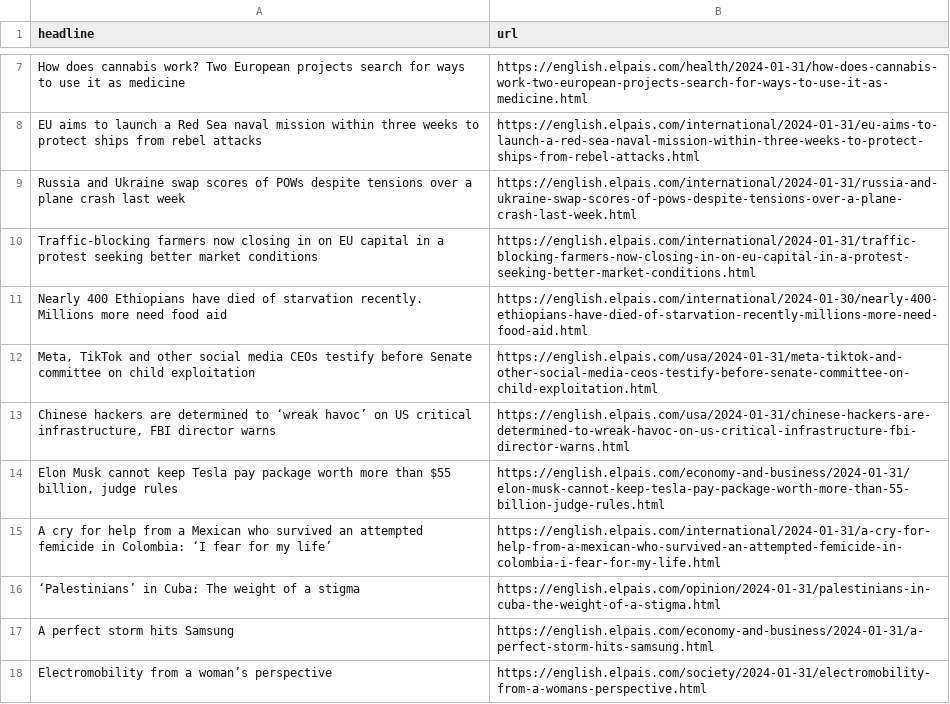
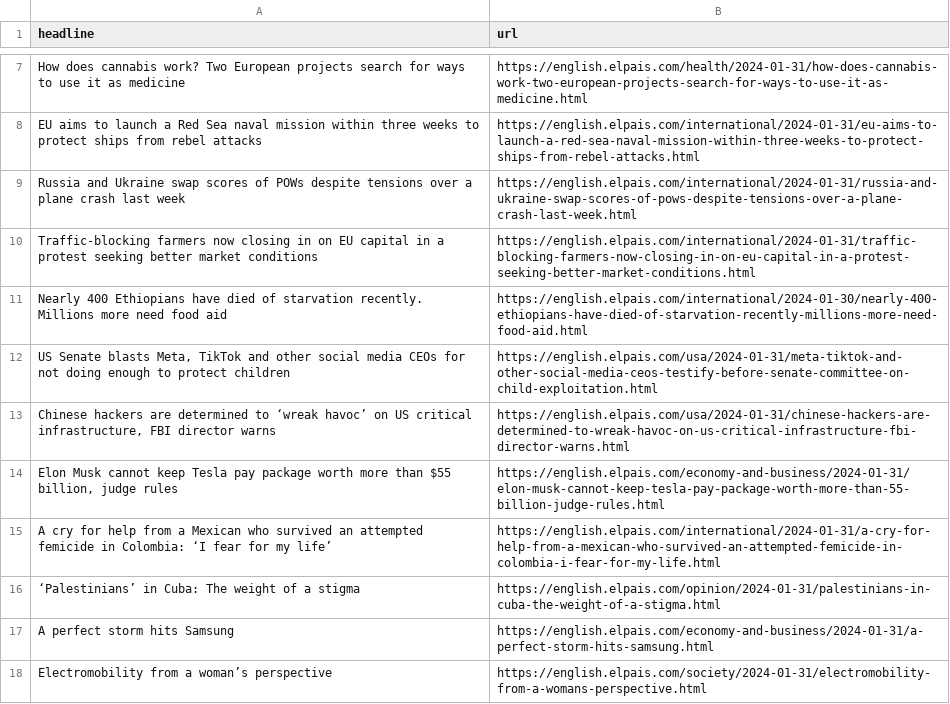
Before and after one commit to dlaiu/headlines-scraper, a CSV file: headlines.csv, drawn as a sheet; only a part is shown, gaps mark what is left out.

```diff
--- a/headlines.csv
+++ b/headlines.csv
@@ -11,3 +11,3 @@ Traffic-blocking farmers now closing in on EU capital in a protest seeking bette
 Nearly 400 Ethiopians have died of starvation recently. Millions more need food aid ,https://english.elpais.com/international/2024-01-30/nearly-400-ethiopians-have-died-of-starvation-recently-millions-more-need-food-aid.html
-"Meta, TikTok and other social media CEOs testify before Senate committee on child exploitation ",https://english.elpais.com/usa/2024-01-31/meta-tiktok-and-other-social-media-ceos-testify-before-senate-committee-on-child-exploitation.html
+"US Senate blasts Meta, TikTok and other social media CEOs for not doing enough to protect children",https://english.elpais.com/usa/2024-01-31/meta-tiktok-and-other-social-media-ceos-testify-before-senate-committee-on-child-exploitation.html
 "Chinese hackers are determined to ‘wreak havoc’ on US critical infrastructure, FBI director warns ",https://english.elpais.com/usa/2024-01-31/chinese-hackers-are-determined-to-wreak-havoc-on-us-critical-infrastructure-fbi-director-warns.html
```
